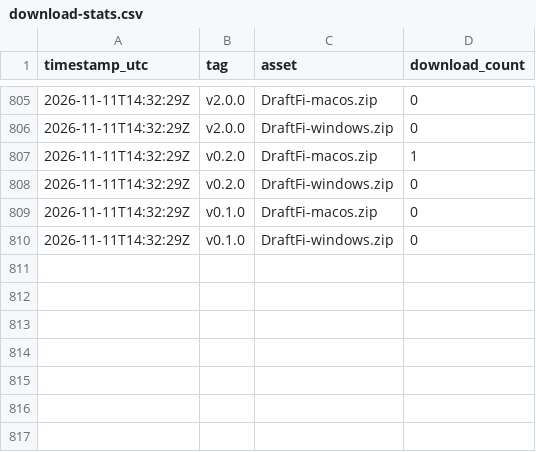
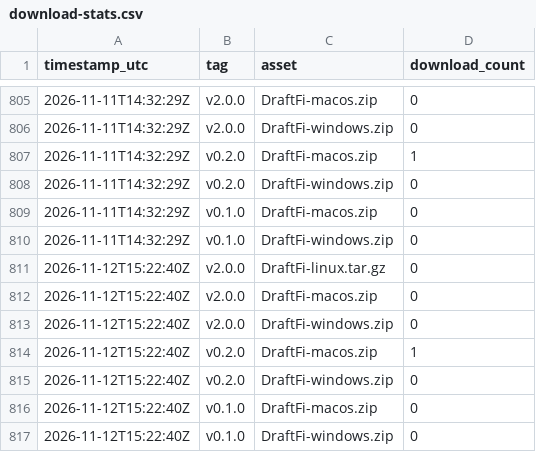
Before and after one commit to arcwel/draftfi, a CSV file: download-stats.csv, drawn as a sheet; only a part is shown, gaps mark what is left out; the diff names each change by its address in the sheet, - before the commit and + after, or states it on an @@ line.

Commit message:
chore: snapshot release download counts [skip ci]

```diff
--- a/download-stats.csv
+++ b/download-stats.csv
+row 811: 2026-11-12T15:22:40Z | v2.0.0 | DraftFi-linux.tar.gz | 0
+row 812: 2026-11-12T15:22:40Z | v2.0.0 | DraftFi-macos.zip | 0
+row 813: 2026-11-12T15:22:40Z | v2.0.0 | DraftFi-windows.zip | 0
+row 814: 2026-11-12T15:22:40Z | v0.2.0 | DraftFi-macos.zip | 1
+row 815: 2026-11-12T15:22:40Z | v0.2.0 | DraftFi-windows.zip | 0
+row 816: 2026-11-12T15:22:40Z | v0.1.0 | DraftFi-macos.zip | 0
+row 817: 2026-11-12T15:22:40Z | v0.1.0 | DraftFi-windows.zip | 0
```
